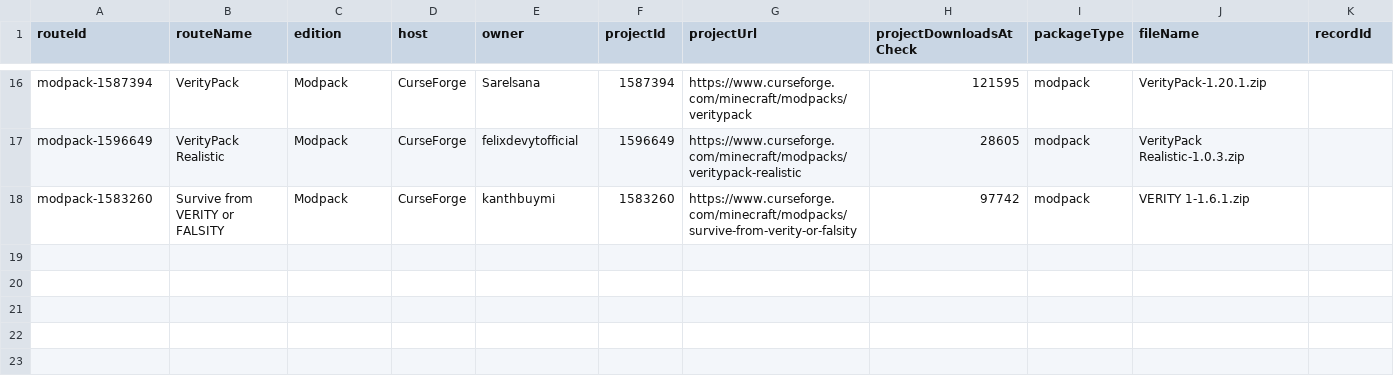
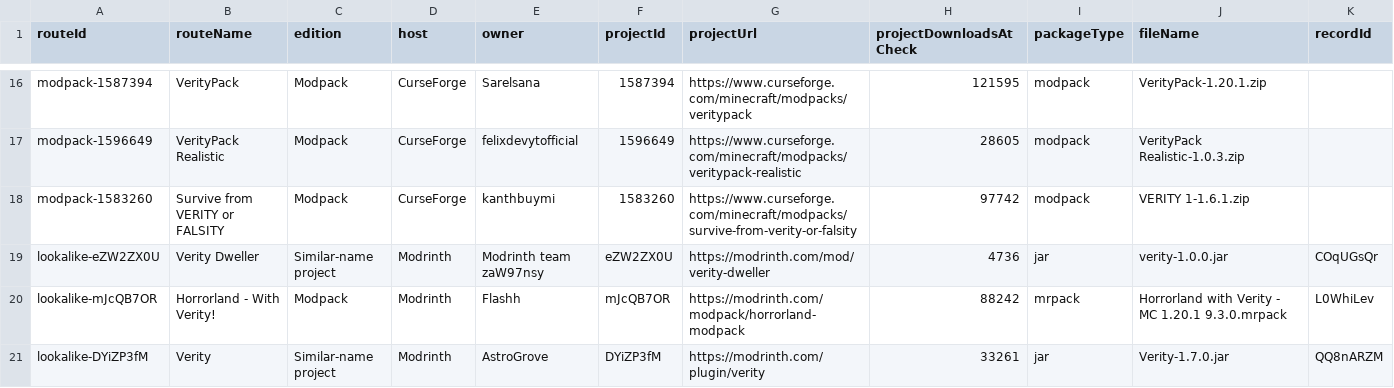
Before and after one commit to ChannelerH/verity-mod-checker, a CSV file: data/verity-source-map.csv, drawn as a sheet; only a part is shown, gaps mark what is left out; rows hold the shown columns only; the diff names each change by its address in the sheet, - before the commit and + after, or states it on an @@ line.

Commit message:
Add Verity Dweller route check

```diff
--- a/data/verity-source-map.csv
+++ b/data/verity-source-map.csv
+row 19: lookalike-eZW2ZX0U | Verity Dweller | Similar-name project | Modrinth | Modrinth team zaW97nsy | eZW2ZX0U | https://modrinth.com/mod/verity-dweller | 4736 | jar | verity-1.0.0.jar | COqUGsQr
+row 20: lookalike-mJcQB7OR | Horrorland - With Verity! | Modpack | Modrinth | Flashh | mJcQB7OR | https://modrinth.com/modpack/horrorland-modpack | 88242 | mrpack | Horrorland with Verity - MC 1.20.1 9.3.0.mrpack | L0WhiLev
+row 21: lookalike-DYiZP3fM | Verity | Similar-name project | Modrinth | AstroGrove | DYiZP3fM | https://modrinth.com/plugin/verity | 33261 | jar | Verity-1.7.0.jar | QQ8nARZM
```
Also changed, not shown: 19 other files.
